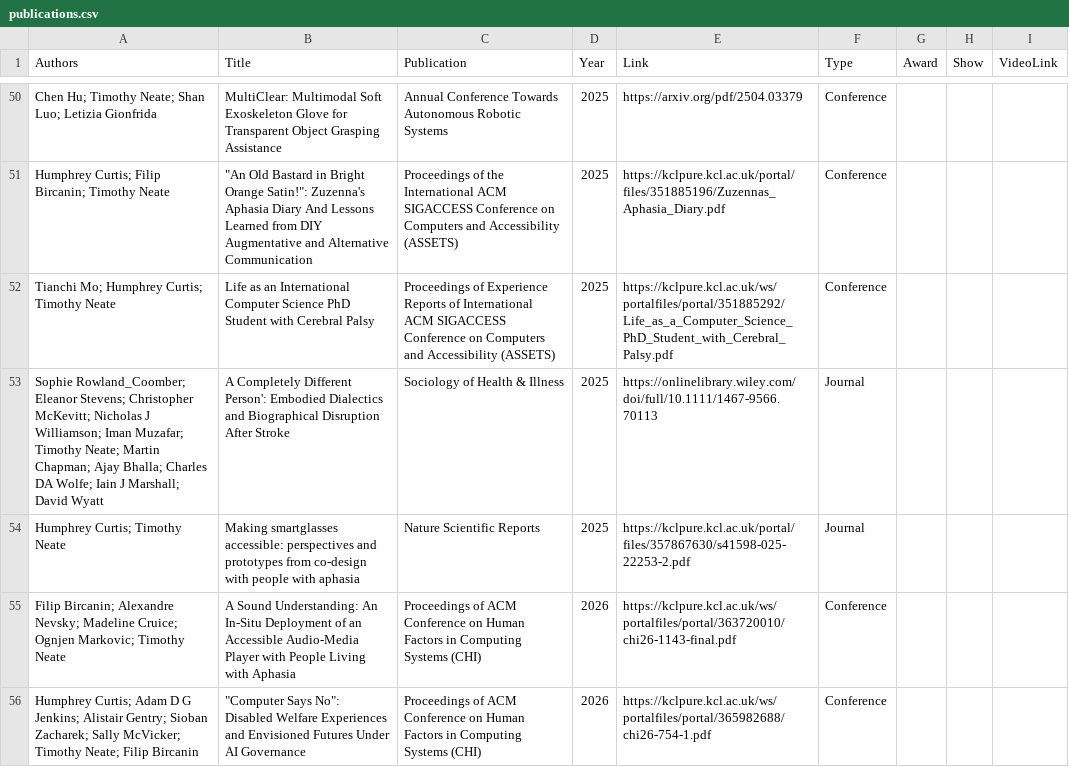
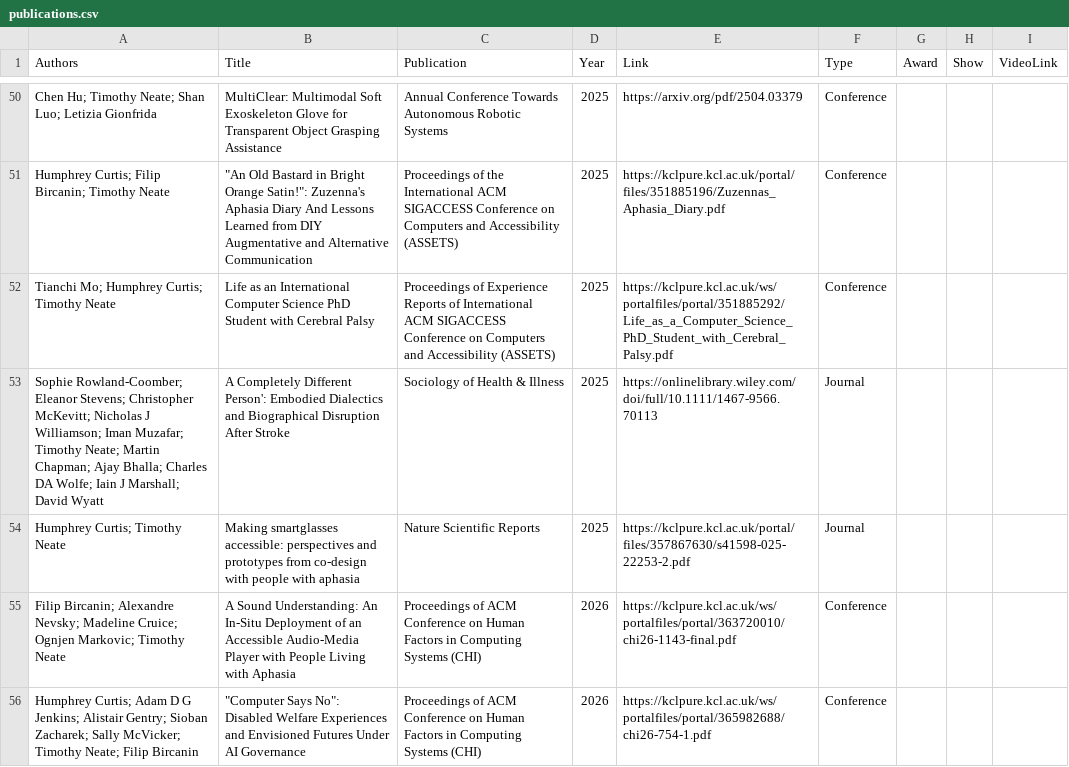
Before and after one commit to tdjneate/tdjneate.github.io, a CSV file: data/publications.csv, drawn as a sheet; only a part is shown, gaps mark what is left out; the diff covers the shown part only.

```diff
--- a/data/publications.csv
+++ b/data/publications.csv
@@ -52,3 +52,3 @@ Humphrey Curtis; Filip Bircanin; Timothy Neate,"""An Old Bastard in Bright Orang
 Tianchi Mo; Humphrey Curtis; Timothy Neate,Life as an International Computer Science PhD Student with Cerebral Palsy,Proceedings of Experience Reports of International ACM SIGACCESS Conference on Computers and Accessibility (ASSETS),2025,https://kclpure.kcl.ac.uk/ws/portalfiles/portal/351885292/Life_as_a_Computer_Science_PhD_Student_with_Cerebral_Palsy.pdf,Conference,,,
-Sophie Rowland_Coomber; Eleanor Stevens; Christopher McKevitt; Nicholas J Williamson; Iman Muzafar; Timothy Neate; Martin Chapman; Ajay Bhalla; Charles DA Wolfe; Iain J Marshall; David Wyatt,A Completely Different Person': Embodied Dialectics and Biographical Disruption After Stroke,Sociology of Health & Illness,2025,https://onlinelibrary.wiley.com/doi/full/10.1111/1467-9566.70113,Journal,,,
+Sophie Rowland-Coomber; Eleanor Stevens; Christopher McKevitt; Nicholas J Williamson; Iman Muzafar; Timothy Neate; Martin Chapman; Ajay Bhalla; Charles DA Wolfe; Iain J Marshall; David Wyatt,A Completely Different Person': Embodied Dialectics and Biographical Disruption After Stroke,Sociology of Health & Illness,2025,https://onlinelibrary.wiley.com/doi/full/10.1111/1467-9566.70113,Journal,,,
 Humphrey Curtis; Timothy Neate,Making smartglasses accessible: perspectives and prototypes from co-design with people with aphasia,Nature Scientific Reports,2025,https://kclpure.kcl.ac.uk/portal/files/357867630/s41598-025-22253-2.pdf,Journal,,,
```
Also changed, not shown: 1 added row and 5 edited cells elsewhere in this file, 2 other files.
